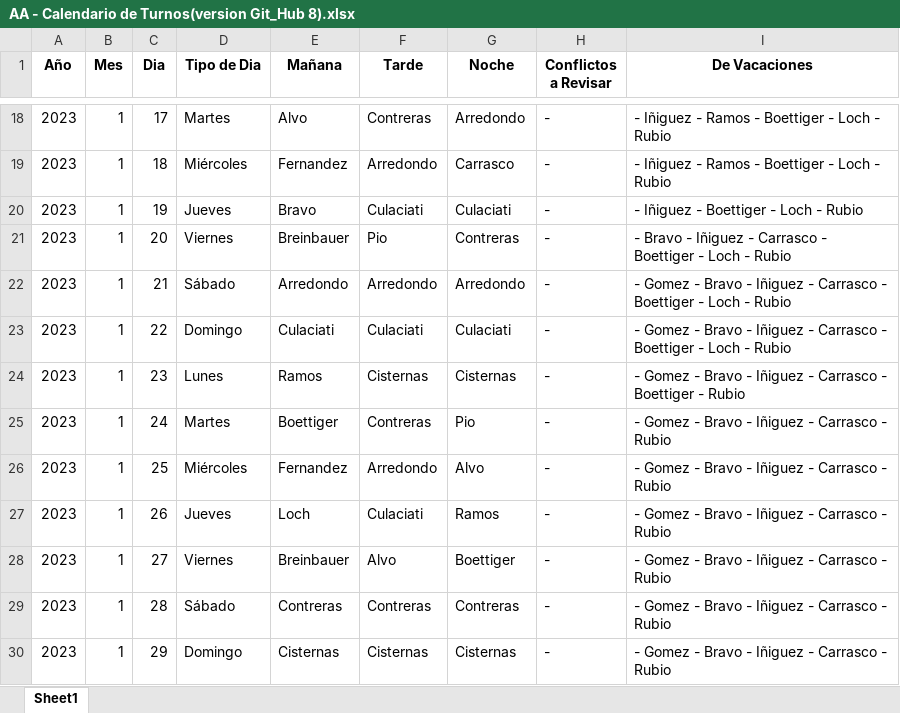
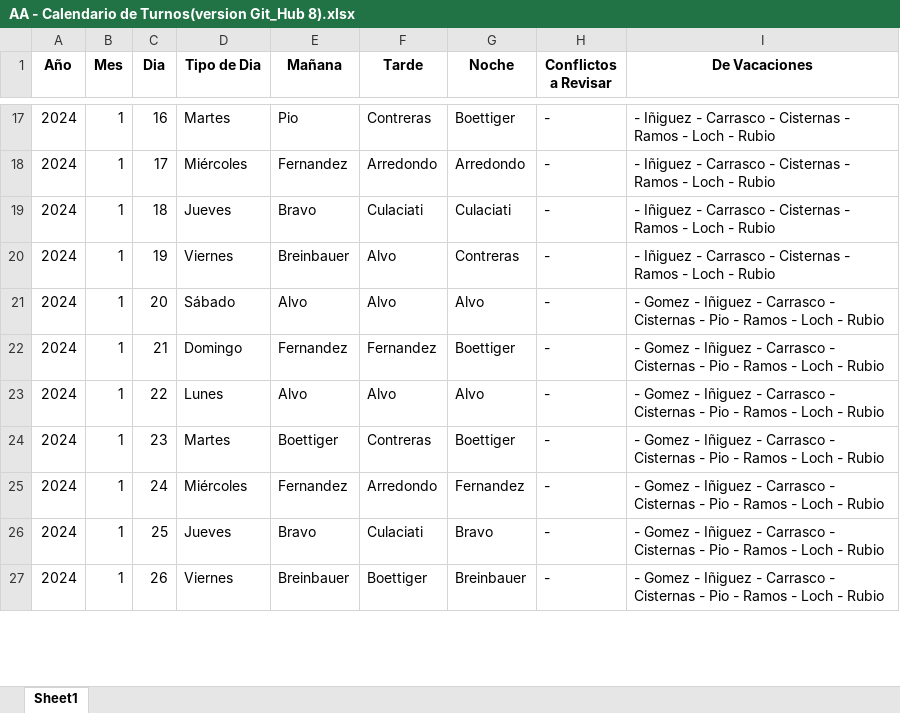
Before and after one commit to HayoBK/TurnosAlemana, an Excel workbook: AA - Calendario de Turnos(version Git_Hub 8).xlsx, sheet Sheet1, drawn as a sheet; only a part is shown, gaps mark what is left out; values as stored, in another font and other column widths than the file's, no borders; removed rows and columns are numbered as before the commit, all else as after; the diff covers the shown part only; the diff names each change by its address in the sheet, - before the commit and + after, or states it on an @@ line.

Commit message:
Versión para vacaciones 2024

```diff
--- a/AA - Calendario de Turnos(version Git_Hub 8).xlsx (sheet Sheet1)
+++ b/AA - Calendario de Turnos(version Git_Hub 8).xlsx (sheet Sheet1)
-A17:A20 (Año): 2023
+A17:A20 (Año): 2024
-C17 (Dia): 17
+C17 (Dia): 16
-E17 (Mañana): Alvo
+E17 (Mañana): Pio
-G17 (Noche): Arredondo
+G17 (Noche): Boettiger
-I17:I18 (De Vacaciones): …Iñiguez - Ramos - Boettiger - Loch…
+I17:I18 (De Vacaciones): …Iñiguez - Carrasco - Cisternas - Ramos - Loch…
-C18 (Dia): 18
+C18 (Dia): 17
-G18 (Noche): Carrasco
+G18 (Noche): Arredondo
-C19 (Dia): 19
+C19 (Dia): 18
-I19 (De Vacaciones): …Iñiguez - Boettiger - Loch…
+I19 (De Vacaciones): …Iñiguez - Carrasco - Cisternas - Ramos - Loch…
-C20 (Dia): 20
+C20 (Dia): 19
-F20 (Tarde): Pio
+F20 (Tarde): Alvo
-I20 (De Vacaciones): - Bravo - Iñiguez - Carrasco - Boettiger - Loch…
+I20 (De Vacaciones): - Iñiguez - Carrasco - Cisternas - Ramos - Loch…
-row 22: 2023 | 1 | 21 | Sábado | Arredondo | Arredondo | Arredondo | - | - Gomez - Bravo - Iñiguez - Carrasco - Boettiger - Loch - Rubio
-row 23: 2023 | 1 | 22 | Domingo | Culaciati | Culaciati | Culaciati | - | - Gomez - Bravo - Iñiguez - Carrasco - Boettiger - Loch - Rubio
-row 24: 2023 | 1 | 23 | Lunes | Ramos | Cisternas | Cisternas | - | - Gomez - Bravo - Iñiguez - Carrasco - Boettiger - Rubio
+row 21: 2024 | 1 | 20 | Sábado | Alvo | Alvo | Alvo | - | - Gomez - Iñiguez - Carrasco - Cisternas - Pio - Ramos - Loch - Rubio
+row 22: 2024 | 1 | 21 | Domingo | Fernandez | Fernandez | Boettiger | - | - Gomez - Iñiguez - Carrasco - Cisternas - Pio - Ramos - Loch - Rubio
+row 23: 2024 | 1 | 22 | Lunes | Alvo | Alvo | Alvo | - | - Gomez - Iñiguez - Carrasco - Cisternas - Pio - Ramos - Loch - Rubio
-A24:A27 (Año): 2023
+A24:A27 (Año): 2024
-C24 (Dia): 24
+C24 (Dia): 23
-G24 (Noche): Pio
+G24 (Noche): Boettiger
-I24:I27 (De Vacaciones): …Gomez - Bravo - Iñiguez - Carrasco - Rubio
+I24:I27 (De Vacaciones): …Gomez - Iñiguez - Carrasco - Cisternas - Pio - Ramos - Loch - Rubio
-C25 (Dia): 25
+C25 (Dia): 24
-G25 (Noche): Alvo
+G25 (Noche): Fernandez
-C26 (Dia): 26
+C26 (Dia): 25
-E26 (Mañana): Loch
+E26 (Mañana): Bravo
-G26 (Noche): Ramos
+G26 (Noche): Bravo
-C27 (Dia): 27
+C27 (Dia): 26
-F27 (Tarde): Alvo
+F27 (Tarde): Boettiger
-G27 (Noche): Boettiger
+G27 (Noche): Breinbauer
-row 29: 2023 | 1 | 28 | Sábado | Contreras | Contreras | Contreras | - | - Gomez - Bravo - Iñiguez - Carrasco - Rubio
-row 30: 2023 | 1 | 29 | Domingo | Cisternas | Cisternas | Cisternas | - | - Gomez - Bravo - Iñiguez - Carrasco - Rubio
```
Also changed, not shown: 66 added rows, 32 removed rows and 63 edited cells elsewhere in this sheet, 2 other files.
